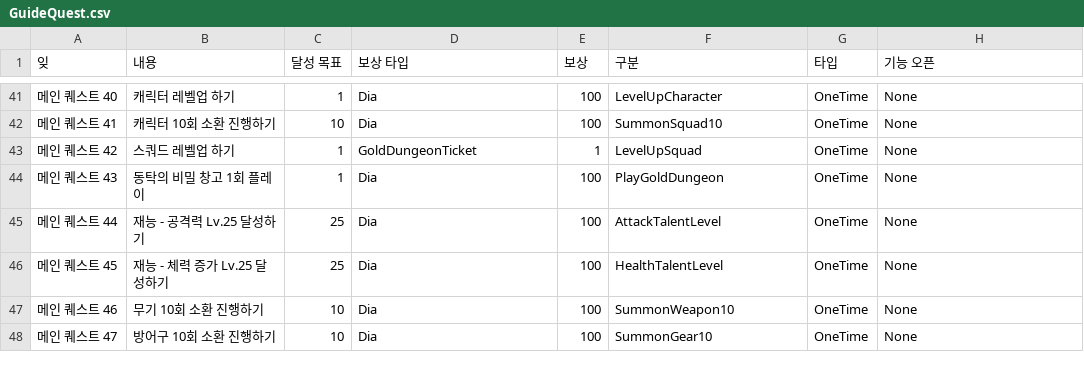
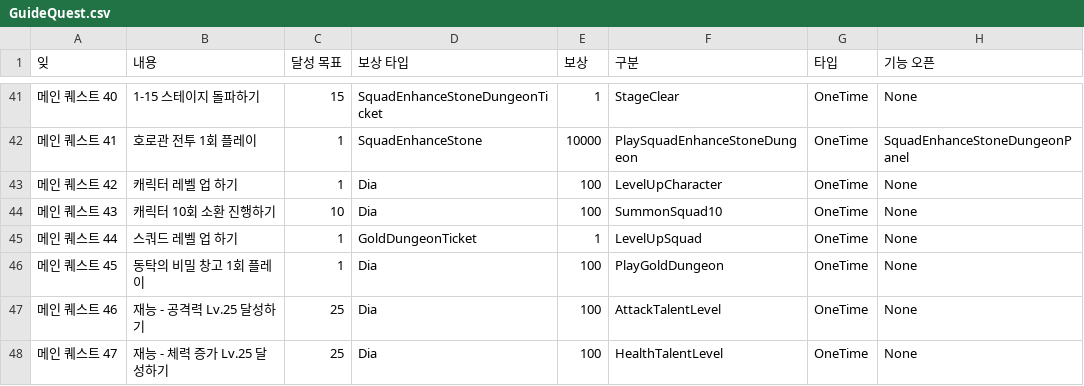
Before and after one commit to cutlake2000/ThreeKindomsSquadIdle, a CSV file: Assets/Resources/CSV/GuideQuest.csv, drawn as a sheet; only a part is shown, gaps mark what is left out; the diff covers the shown part only.

```diff
--- a/Assets/Resources/CSV/GuideQuest.csv
+++ b/Assets/Resources/CSV/GuideQuest.csv
@@ -41,8 +41,8 @@
-메인 퀘스트 40,캐릭터 레벨업 하기,1,Dia,100,LevelUpCharacter,OneTime,None
-메인 퀘스트 41,캐릭터 10회 소환 진행하기,10,Dia,100,SummonSquad10,OneTime,None
-메인 퀘스트 42,스쿼드 레벨업 하기,1,GoldDungeonTicket,1,LevelUpSquad,OneTime,None
-메인 퀘스트 43,동탁의 비밀 창고 1회 플레이,1,Dia,100,PlayGoldDungeon,OneTime,None
-메인 퀘스트 44,재능 - 공격력 Lv.25 달성하기,25,Dia,100,AttackTalentLevel,OneTime,None
-메인 퀘스트 45,재능 - 체력 증가 Lv.25 달성하기,25,Dia,100,HealthTalentLevel,OneTime,None
-메인 퀘스트 46,무기 10회 소환 진행하기,10,Dia,100,SummonWeapon10,OneTime,None
-메인 퀘스트 47,방어구 10회 소환 진행하기,10,Dia,100,SummonGear10,OneTime,None
+메인 퀘스트 40,1-15 스테이지 돌파하기,15,SquadEnhanceStoneDungeonTicket,1,StageClear,OneTime,None
+메인 퀘스트 41,호로관 전투 1회 플레이,1,SquadEnhanceStone,10000,PlaySquadEnhanceStoneDungeon,OneTime,SquadEnhanceStoneDungeonPanel
+메인 퀘스트 42,캐릭터 레벨 업 하기,1,Dia,100,LevelUpCharacter,OneTime,None
+메인 퀘스트 43,캐릭터 10회 소환 진행하기,10,Dia,100,SummonSquad10,OneTime,None
+메인 퀘스트 44,스쿼드 레벨 업 하기,1,GoldDungeonTicket,1,LevelUpSquad,OneTime,None
+메인 퀘스트 45,동탁의 비밀 창고 1회 플레이,1,Dia,100,PlayGoldDungeon,OneTime,None
+메인 퀘스트 46,재능 - 공격력 Lv.25 달성하기,25,Dia,100,AttackTalentLevel,OneTime,None
+메인 퀘스트 47,재능 - 체력 증가 Lv.25 달성하기,25,Dia,100,HealthTalentLevel,OneTime,None
```
Also changed, not shown: 3 added rows and 89 edited cells elsewhere in this file, 44 other files.
